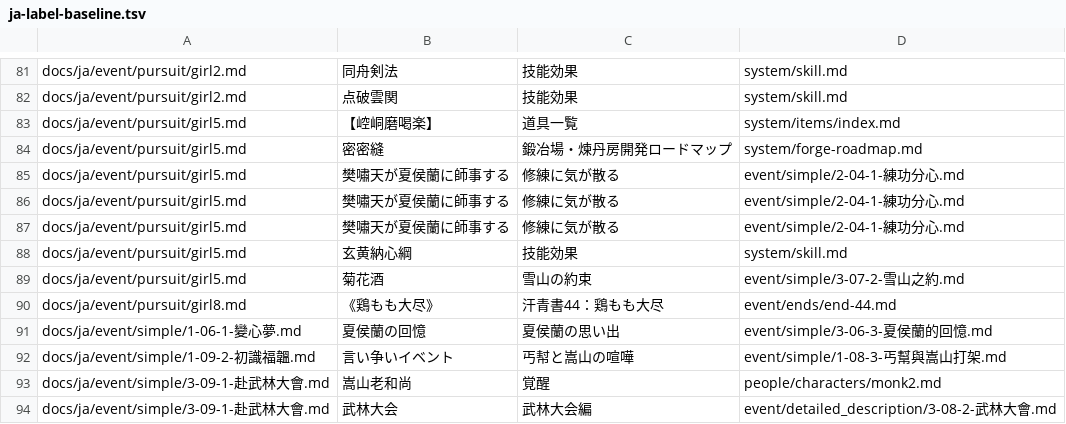
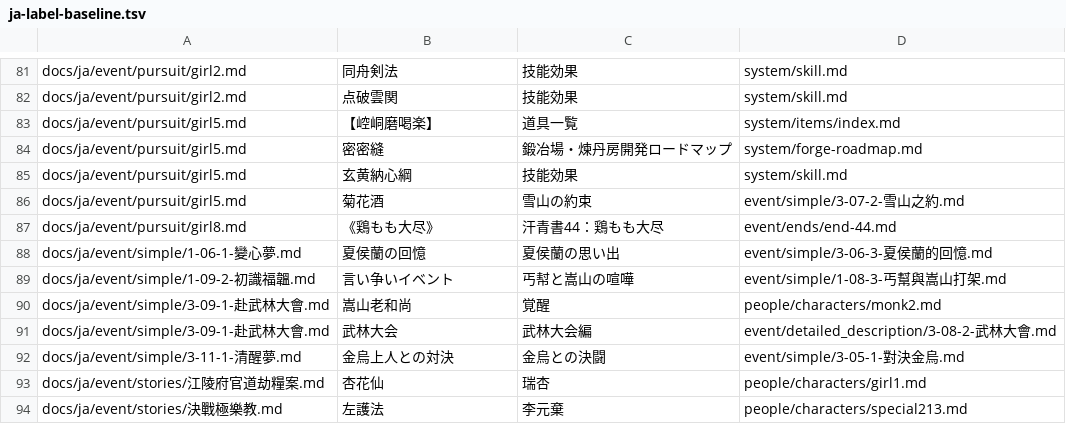
Before and after one commit to NEXTAltair/LoM-wiki, a TSV file: tools/ja-label-baseline.tsv, drawn as a sheet; only a part is shown, gaps mark what is left out; the shorter side is filled out with more unchanged rows.

```diff
--- a/tools/ja-label-baseline.tsv
+++ b/tools/ja-label-baseline.tsv
@@ -84,5 +84,2 @@ docs/ja/event/pursuit/girl5.md	【崆峒磨喝楽】	道具一覧	system/items/i
 docs/ja/event/pursuit/girl5.md	密密縫	鍛冶場・煉丹房開発ロードマップ	system/forge-roadmap.md
-docs/ja/event/pursuit/girl5.md	樊嘯天が夏侯蘭に師事する	修練に気が散る	event/simple/2-04-1-練功分心.md
-docs/ja/event/pursuit/girl5.md	樊嘯天が夏侯蘭に師事する	修練に気が散る	event/simple/2-04-1-練功分心.md
-docs/ja/event/pursuit/girl5.md	樊嘯天が夏侯蘭に師事する	修練に気が散る	event/simple/2-04-1-練功分心.md
 docs/ja/event/pursuit/girl5.md	玄黄納心綱	技能効果	system/skill.md
```
Also changed, not shown: tools/ja-translation-ledger.tsv, 19 other files.
